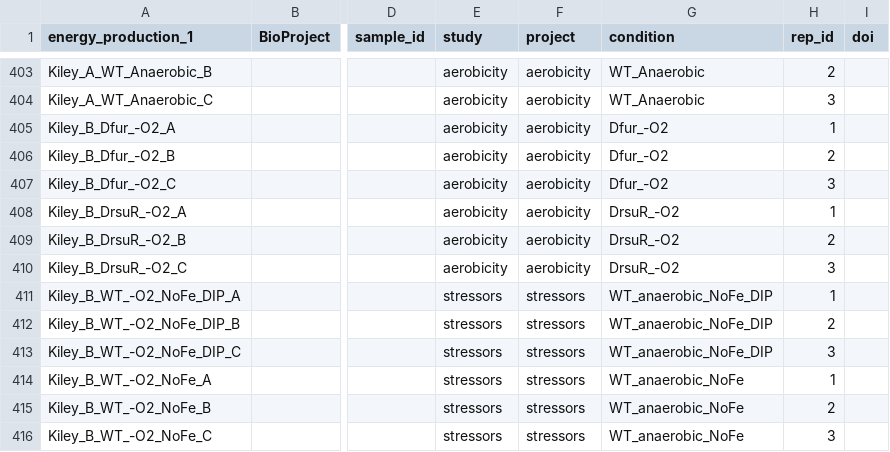
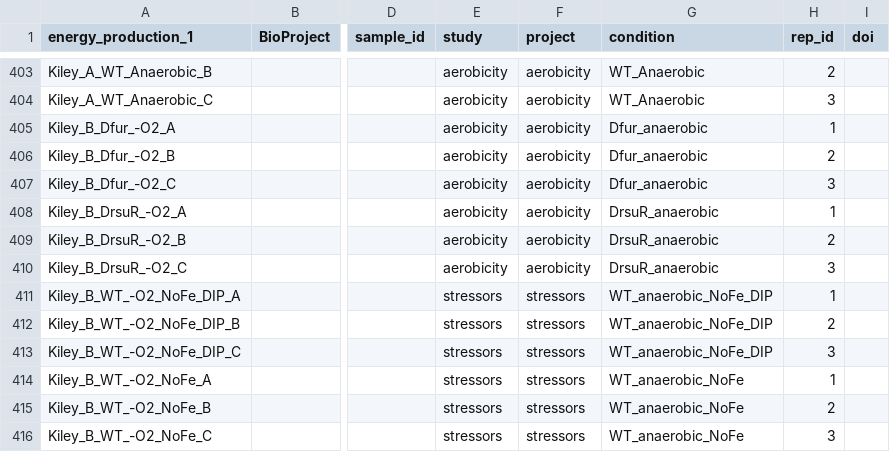
Before and after one commit to cristalzucsd/iModulonMiner, a CSV file: data/raw_data/Zymomonas_mobilis.csv, drawn as a sheet; only a part is shown, gaps mark what is left out; the diff names each change by its address in the sheet, - before the commit and + after, or states it on an @@ line.

```diff
--- a/data/raw_data/Zymomonas_mobilis.csv
+++ b/data/raw_data/Zymomonas_mobilis.csv
-G405:G407 (condition): Dfur_-O2
+G405:G407 (condition): Dfur_anaerobic
-G408:G410 (condition): DrsuR_-O2
+G408:G410 (condition): DrsuR_anaerobic
```
Also changed, not shown: data/processed_data/imodulon_table.csv, 14 other files.
